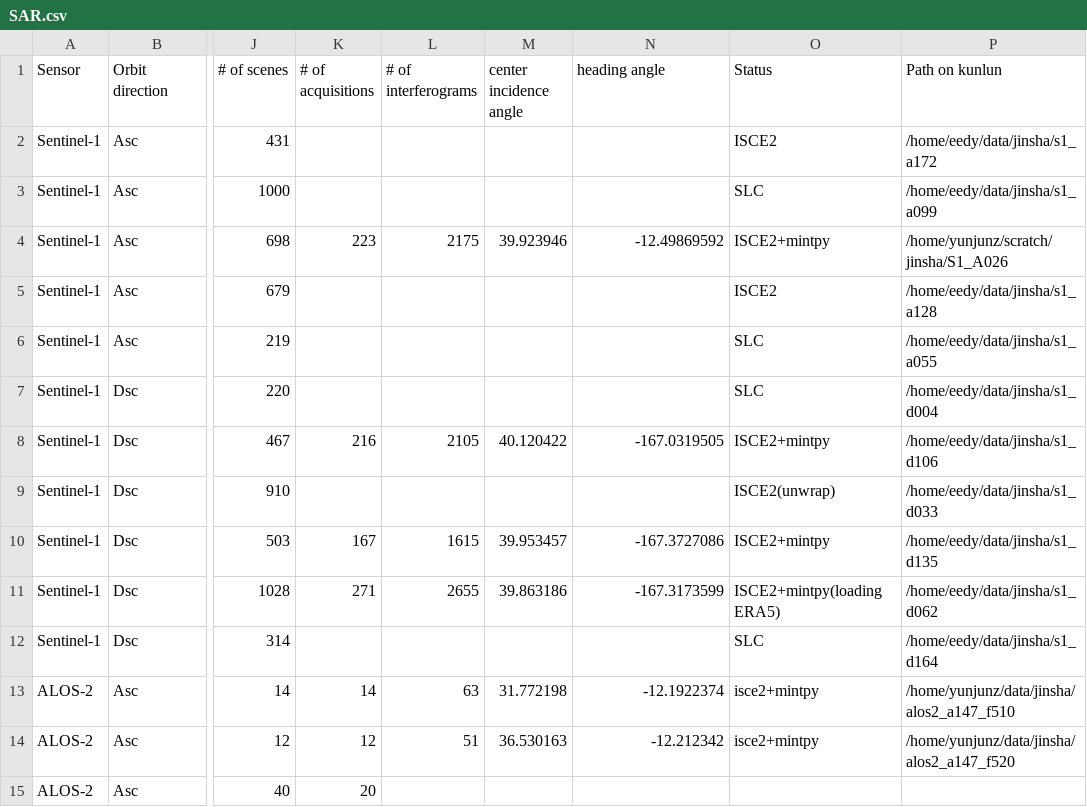
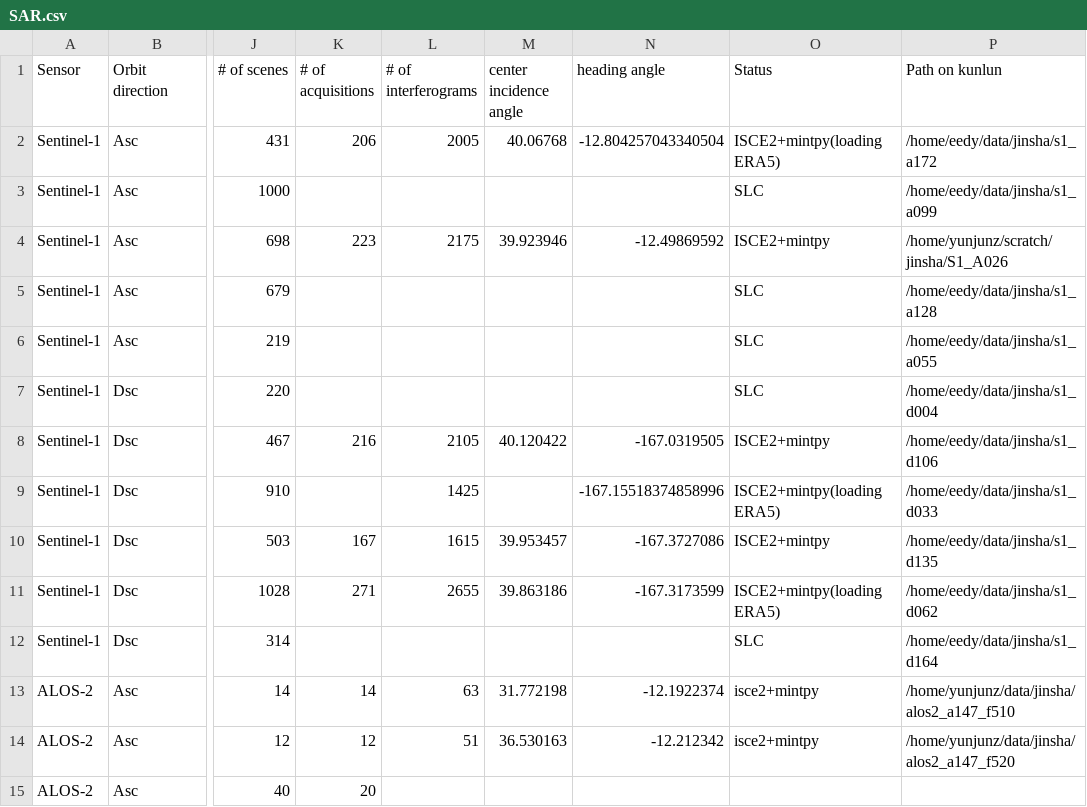
Before and after one commit to radar-science/JinshaLandslide, a CSV file: data/SAR.csv, drawn as a sheet; only a part is shown, gaps mark what is left out; the diff names each change by its address in the sheet, - before the commit and + after, or states it on an @@ line.

Commit message:
Update SAR.csv

```diff
--- a/data/SAR.csv
+++ b/data/SAR.csv
-K2 (# of acquisitions): (empty)
+K2 (# of acquisitions): 206
-L2 (# of interferograms): (empty)
+L2 (# of interferograms): 2005
-M2 (center incidence angle): (empty)
+M2 (center incidence angle): 40.06768
-N2 (heading angle): (empty)
+N2 (heading angle): -12.804257043340504
-O2 (Status): ISCE2
+O2 (Status): ISCE2+mintpy(loading ERA5)
-O5 (Status): ISCE2
+O5 (Status): SLC
-L9 (# of interferograms): (empty)
+L9 (# of interferograms): 1425
-N9 (heading angle): (empty)
+N9 (heading angle): -167.15518374858996
-O9 (Status): ISCE2(unwrap)
+O9 (Status): ISCE2+mintpy(loading ERA5)
```
